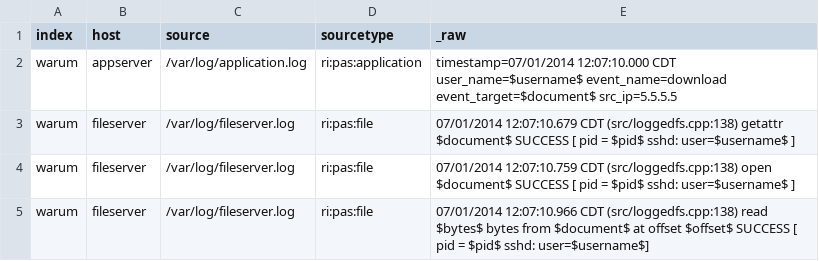
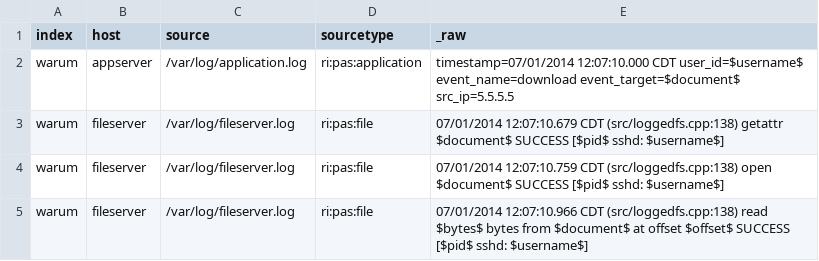
Before and after one commit to splunk/splunk-ref-pas-code, a CSV file: warum_conducive_web/samples/open_file_transaction.csv, drawn as a sheet.

```diff
--- a/warum_conducive_web/samples/open_file_transaction.csv
+++ b/warum_conducive_web/samples/open_file_transaction.csv
@@ -1,5 +1,5 @@
 index,host,source,sourcetype,_raw
-warum,appserver,/var/log/application.log,ri:pas:application,timestamp=07/01/2014 12:07:10.000 CDT user_name=$username$ event_name=download event_target=$document$ src_ip=5.5.5.5
-warum,fileserver,/var/log/fileserver.log,ri:pas:file,07/01/2014 12:07:10.679 CDT (src/loggedfs.cpp:138) getattr $document$ SUCCESS [ pid = $pid$ sshd: user=$username$ ]
-warum,fileserver,/var/log/fileserver.log,ri:pas:file,07/01/2014 12:07:10.759 CDT (src/loggedfs.cpp:138) open $document$ SUCCESS [ pid = $pid$ sshd: user=$username$ ]
-warum,fileserver,/var/log/fileserver.log,ri:pas:file,07/01/2014 12:07:10.966 CDT (src/loggedfs.cpp:138) read $bytes$ bytes from $document$ at offset $offset$ SUCCESS [ pid = $pid$ sshd: user=$username$]
+warum,appserver,/var/log/application.log,ri:pas:application,timestamp=07/01/2014 12:07:10.000 CDT user_id=$username$ event_name=download event_target=$document$ src_ip=5.5.5.5
+warum,fileserver,/var/log/fileserver.log,ri:pas:file,07/01/2014 12:07:10.679 CDT (src/loggedfs.cpp:138) getattr $document$ SUCCESS [$pid$ sshd: $username$]
+warum,fileserver,/var/log/fileserver.log,ri:pas:file,07/01/2014 12:07:10.759 CDT (src/loggedfs.cpp:138) open $document$ SUCCESS [$pid$ sshd: $username$]
+warum,fileserver,/var/log/fileserver.log,ri:pas:file,07/01/2014 12:07:10.966 CDT (src/loggedfs.cpp:138) read $bytes$ bytes from $document$ at offset $offset$ SUCCESS [$pid$ sshd: $username$]
```
Also changed, not shown: warum_conducive_web/samples/edit_file_transaction.csv, 4 other files.
